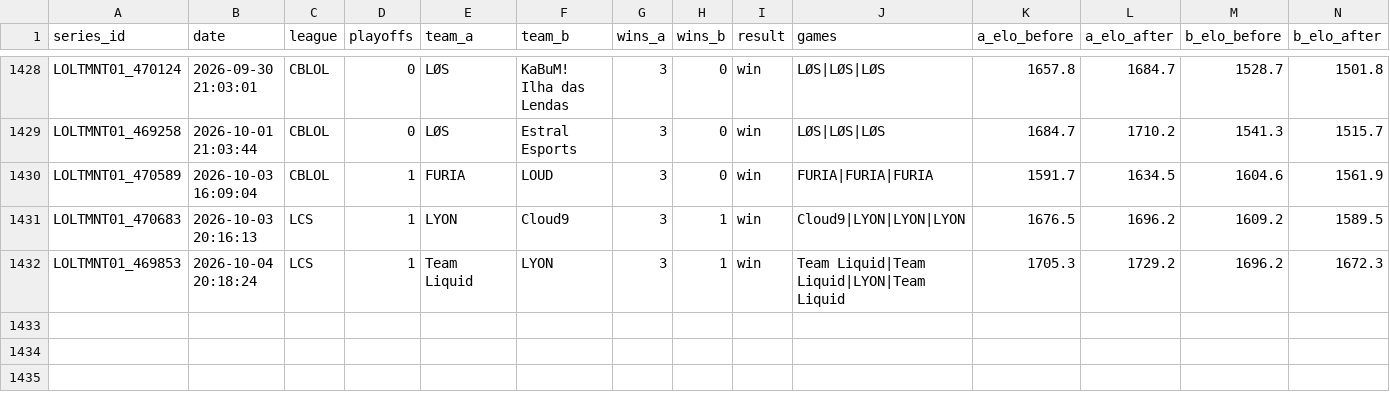
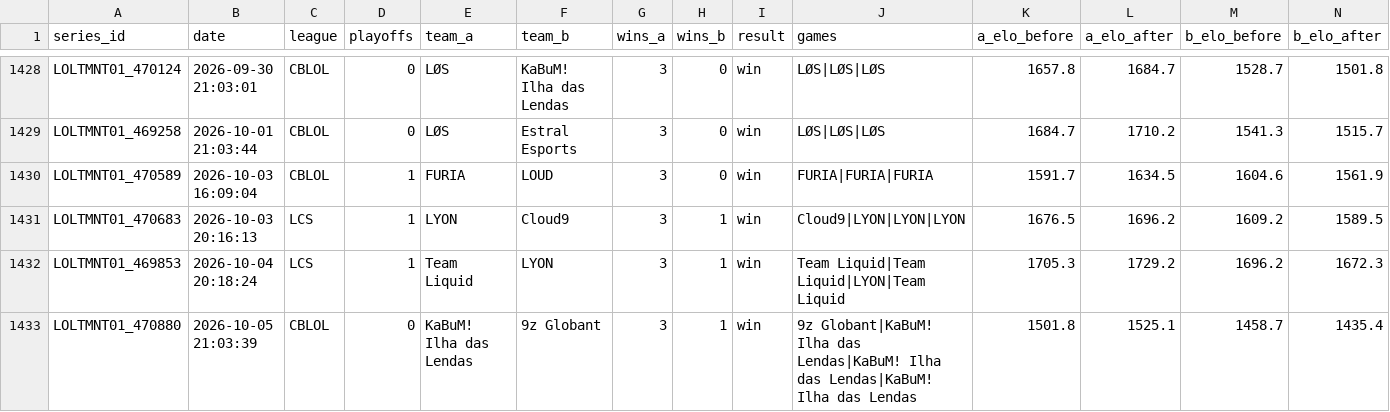
Before and after one commit to zackaids/league-predictor, a CSV file: data/processed/2026_series.csv, drawn as a sheet; only a part is shown, gaps mark what is left out; rows hold the shown columns only; the diff names each change by its address in the sheet, - before the commit and + after, or states it on an @@ line.

```diff
--- a/data/processed/2026_series.csv
+++ b/data/processed/2026_series.csv
+row 1433: LOLTMNT01_470880 | 2026-10-05 21:03:39 | CBLOL | 0 | KaBuM! Ilha das Lendas | 9z Globant | 3 | 1 | win | 9z Globant|KaBuM! Ilha das Lendas|KaBuM! Ilha das Lendas|KaBuM! Ilha das Lendas | 1501.8 | 1525.1 | 1458.7 | 1435.4
```
Also changed, not shown: data/processed/2026_team_elo.csv, 5 other files.
